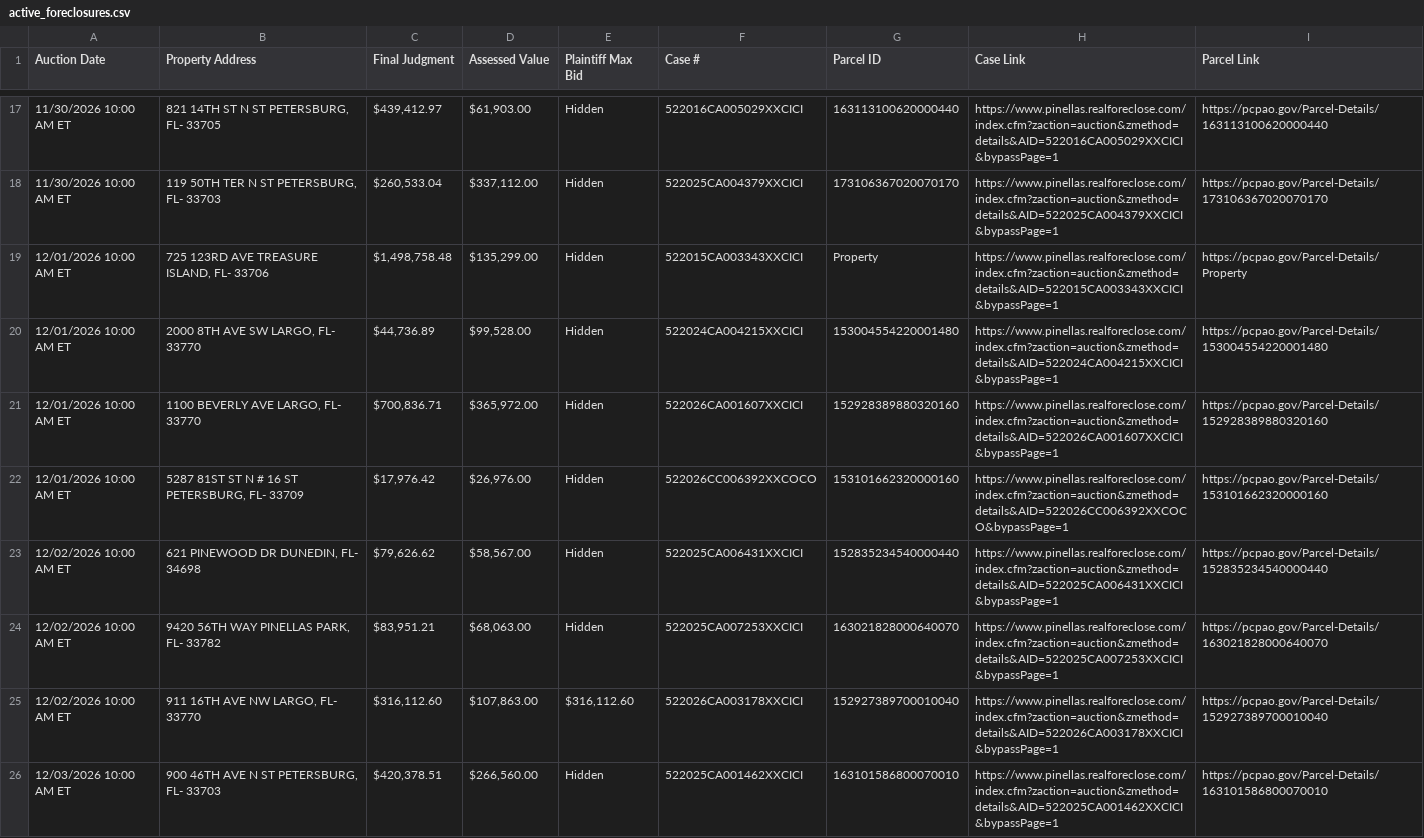
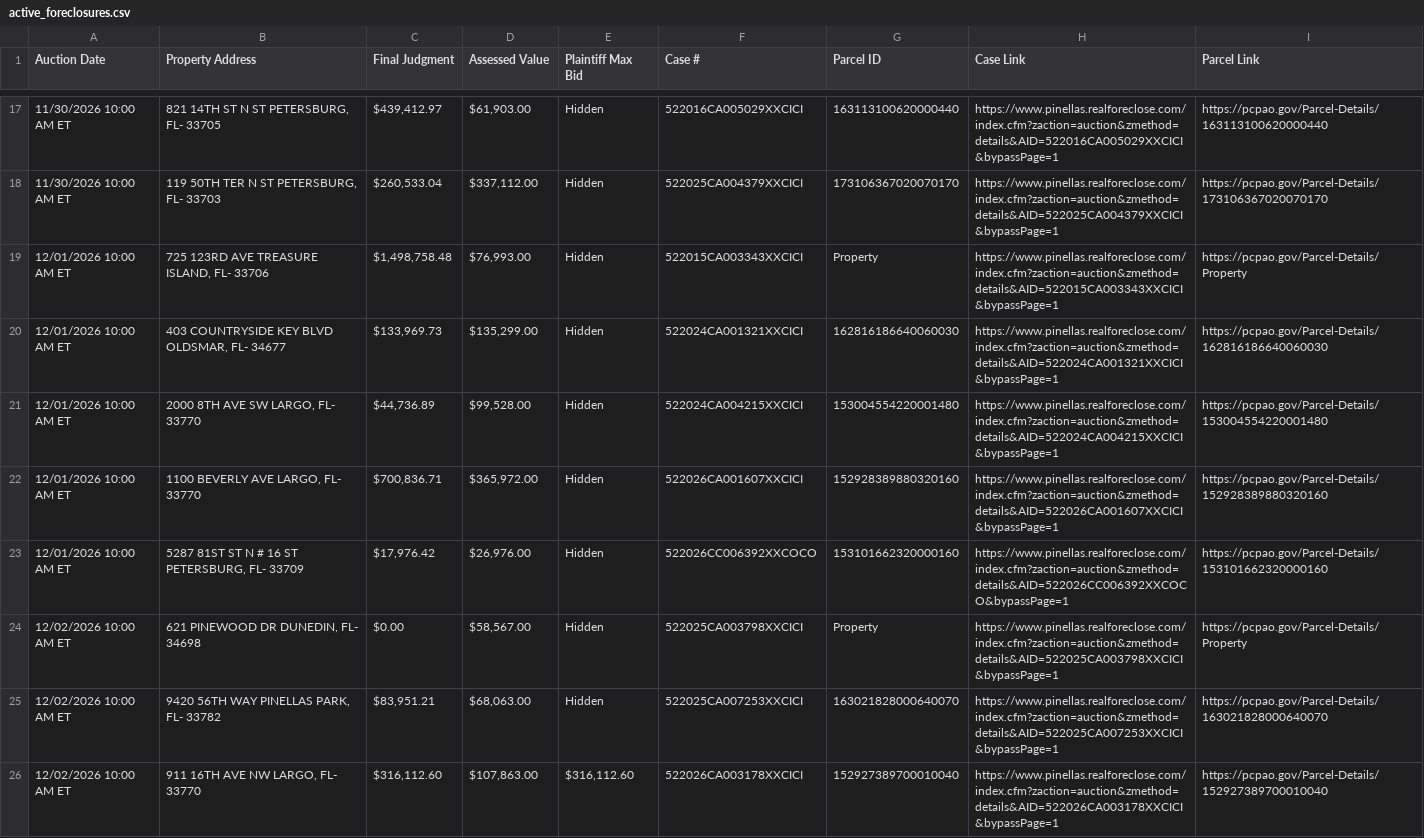
Before and after one commit to figlesias7/realforeclose, a CSV file: data/active_foreclosures.csv, drawn as a sheet; only a part is shown, gaps mark what is left out; the shorter side is filled out with more unchanged rows; the diff covers the shown part only.

```diff
--- a/data/active_foreclosures.csv
+++ b/data/active_foreclosures.csv
@@ -18,3 +18,4 @@ Auction Date,Property Address,Final Judgment,Assessed Value,Plaintiff Max Bid,Ca
 11/30/2026 10:00 AM ET,"119 50TH TER N ST PETERSBURG, FL- 33703","$260,533.04","$337,112.00",Hidden,522025CA004379XXCICI,173106367020070170,https://www.pinellas.realforeclose.com/index.cfm?zaction=auction&zmethod=details&AID=522025CA004379XXCICI&bypassPage=1,https://pcpao.gov/Parcel-Details/173106367020070170
-12/01/2026 10:00 AM ET,"725 123RD AVE TREASURE ISLAND, FL- 33706","$1,498,758.48","$135,299.00",Hidden,522015CA003343XXCICI,Property,https://www.pinellas.realforeclose.com/index.cfm?zaction=auction&zmethod=details&AID=522015CA003343XXCICI&bypassPage=1,https://pcpao.gov/Parcel-Details/Property
+12/01/2026 10:00 AM ET,"725 123RD AVE TREASURE ISLAND, FL- 33706","$1,498,758.48","$76,993.00",Hidden,522015CA003343XXCICI,Property,https://www.pinellas.realforeclose.com/index.cfm?zaction=auction&zmethod=details&AID=522015CA003343XXCICI&bypassPage=1,https://pcpao.gov/Parcel-Details/Property
+12/01/2026 10:00 AM ET,"403 COUNTRYSIDE KEY BLVD OLDSMAR, FL- 34677","$133,969.73","$135,299.00",Hidden,522024CA001321XXCICI,162816186640060030,https://www.pinellas.realforeclose.com/index.cfm?zaction=auction&zmethod=details&AID=522024CA001321XXCICI&bypassPage=1,https://pcpao.gov/Parcel-Details/162816186640060030
 12/01/2026 10:00 AM ET,"2000 8TH AVE SW LARGO, FL- 33770","$44,736.89","$99,528.00",Hidden,522024CA004215XXCICI,153004554220001480,https://www.pinellas.realforeclose.com/index.cfm?zaction=auction&zmethod=details&AID=522024CA004215XXCICI&bypassPage=1,https://pcpao.gov/Parcel-Details/153004554220001480
@@ -22,3 +23,3 @@ Auction Date,Property Address,Final Judgment,Assessed Value,Plaintiff Max Bid,Ca
 12/01/2026 10:00 AM ET,"5287 81ST ST N # 16 ST PETERSBURG, FL- 33709","$17,976.42","$26,976.00",Hidden,522026CC006392XXCOCO,153101662320000160,https://www.pinellas.realforeclose.com/index.cfm?zaction=auction&zmethod=details&AID=522026CC006392XXCOCO&bypassPage=1,https://pcpao.gov/Parcel-Details/153101662320000160
-12/02/2026 10:00 AM ET,"621 PINEWOOD DR DUNEDIN, FL- 34698","$79,626.62","$58,567.00",Hidden,522025CA006431XXCICI,152835234540000440,https://www.pinellas.realforeclose.com/index.cfm?zaction=auction&zmethod=details&AID=522025CA006431XXCICI&bypassPage=1,https://pcpao.gov/Parcel-Details/152835234540000440
+12/02/2026 10:00 AM ET,"621 PINEWOOD DR DUNEDIN, FL- 34698",$0.00,"$58,567.00",Hidden,522025CA003798XXCICI,Property,https://www.pinellas.realforeclose.com/index.cfm?zaction=auction&zmethod=details&AID=522025CA003798XXCICI&bypassPage=1,https://pcpao.gov/Parcel-Details/Property
 12/02/2026 10:00 AM ET,"9420 56TH WAY PINELLAS PARK, FL- 33782","$83,951.21","$68,063.00",Hidden,522025CA007253XXCICI,163021828000640070,https://www.pinellas.realforeclose.com/index.cfm?zaction=auction&zmethod=details&AID=522025CA007253XXCICI&bypassPage=1,https://pcpao.gov/Parcel-Details/163021828000640070
```
Also changed, not shown: 6 added rows, 1 removed row and 18 edited cells elsewhere in this file, data/all_seen.csv, data/event_log.csv, 3 other files.
